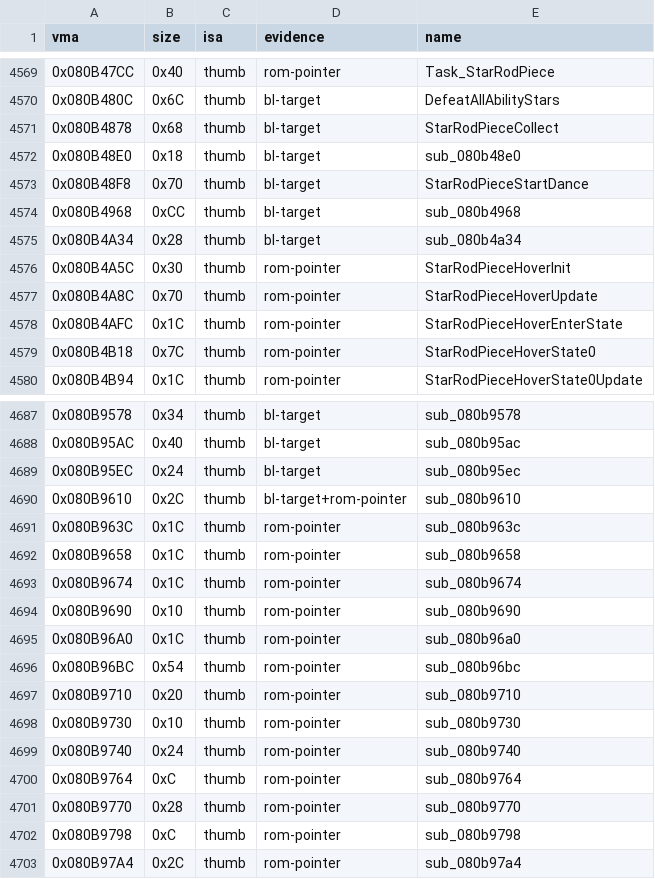
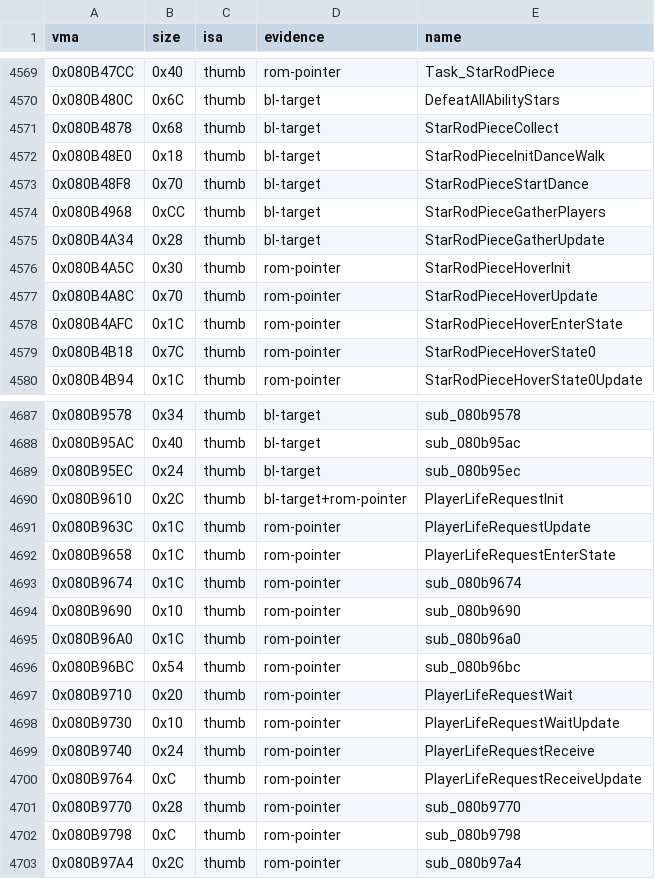
Before and after one commit to overjt/knidl, a CSV file: docs/analysis/symbols.csv, drawn as a sheet; only a part is shown, gaps mark what is left out.

Commit message:
Names: the life-request screen and the Star Rod piece's gathering (agents F, H)
gLifeRequests (a player out of lives asks another for one; the giver's HUD
shows the request), gPlayerLifeRequestStates / StateUpdates and its
Init / Update / EnterState / Wait / Receive bodies; StarRodPieceInitDanceWalk,
StarRodPieceGatherPlayers and StarRodPieceGatherUpdate.  Pure renames
(verify-diff).

```diff
--- a/docs/analysis/symbols.csv
+++ b/docs/analysis/symbols.csv
@@ -4571,6 +4571,6 @@ vma,size,isa,evidence,name
 0x080B4878,0x68,thumb,bl-target,StarRodPieceCollect
-0x080B48E0,0x18,thumb,bl-target,sub_080b48e0
+0x080B48E0,0x18,thumb,bl-target,StarRodPieceInitDanceWalk
 0x080B48F8,0x70,thumb,bl-target,StarRodPieceStartDance
-0x080B4968,0xCC,thumb,bl-target,sub_080b4968
-0x080B4A34,0x28,thumb,bl-target,sub_080b4a34
+0x080B4968,0xCC,thumb,bl-target,StarRodPieceGatherPlayers
+0x080B4A34,0x28,thumb,bl-target,StarRodPieceGatherUpdate
 0x080B4A5C,0x30,thumb,rom-pointer,StarRodPieceHoverInit
@@ -4689,5 +4689,5 @@ vma,size,isa,evidence,name
 0x080B95EC,0x24,thumb,bl-target,sub_080b95ec
-0x080B9610,0x2C,thumb,bl-target+rom-pointer,sub_080b9610
-0x080B963C,0x1C,thumb,rom-pointer,sub_080b963c
-0x080B9658,0x1C,thumb,rom-pointer,sub_080b9658
+0x080B9610,0x2C,thumb,bl-target+rom-pointer,PlayerLifeRequestInit
+0x080B963C,0x1C,thumb,rom-pointer,PlayerLifeRequestUpdate
+0x080B9658,0x1C,thumb,rom-pointer,PlayerLifeRequestEnterState
 0x080B9674,0x1C,thumb,rom-pointer,sub_080b9674
@@ -4696,6 +4696,6 @@ vma,size,isa,evidence,name
 0x080B96BC,0x54,thumb,rom-pointer,sub_080b96bc
-0x080B9710,0x20,thumb,rom-pointer,sub_080b9710
-0x080B9730,0x10,thumb,rom-pointer,sub_080b9730
-0x080B9740,0x24,thumb,rom-pointer,sub_080b9740
-0x080B9764,0xC,thumb,rom-pointer,sub_080b9764
+0x080B9710,0x20,thumb,rom-pointer,PlayerLifeRequestWait
+0x080B9730,0x10,thumb,rom-pointer,PlayerLifeRequestWaitUpdate
+0x080B9740,0x24,thumb,rom-pointer,PlayerLifeRequestReceive
+0x080B9764,0xC,thumb,rom-pointer,PlayerLifeRequestReceiveUpdate
 0x080B9770,0x28,thumb,rom-pointer,sub_080b9770
```
Also changed, not shown: 17 other files.
